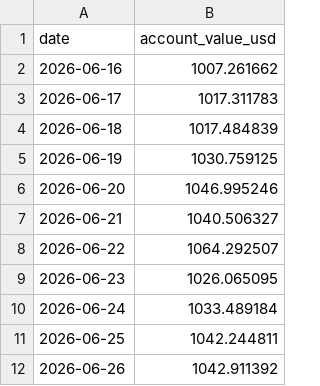
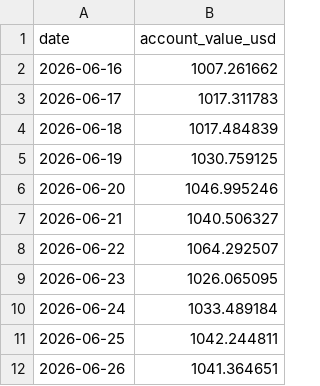
Before and after one commit to jimlai1005/hl-dashboard, a CSV file: equity_curve.csv, drawn as a sheet.

```diff
--- a/equity_curve.csv
+++ b/equity_curve.csv
@@ -11,2 +11,2 @@ date,account_value_usd
 2026-06-25,1042.244811
-2026-06-26,1042.911392
+2026-06-26,1041.364651
```
